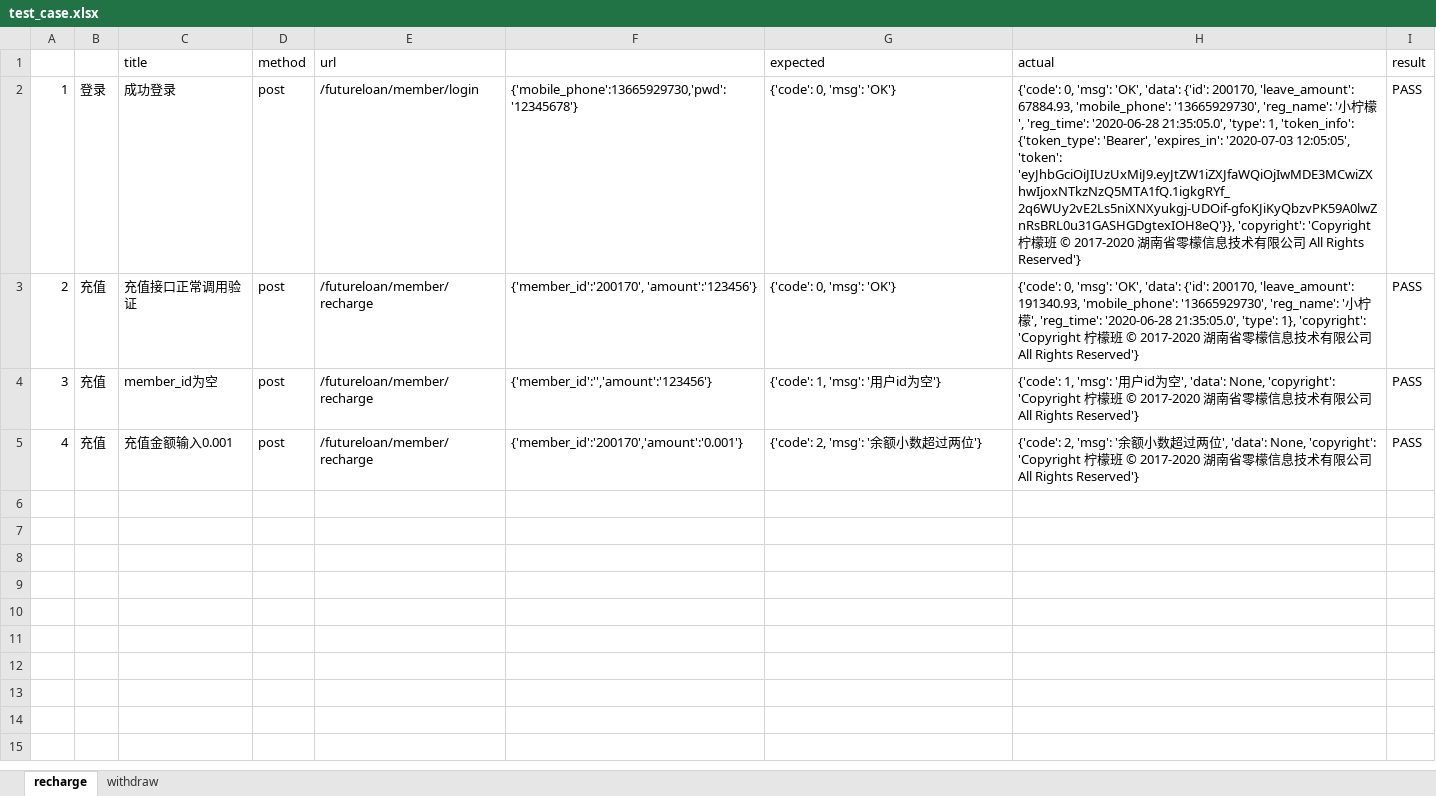
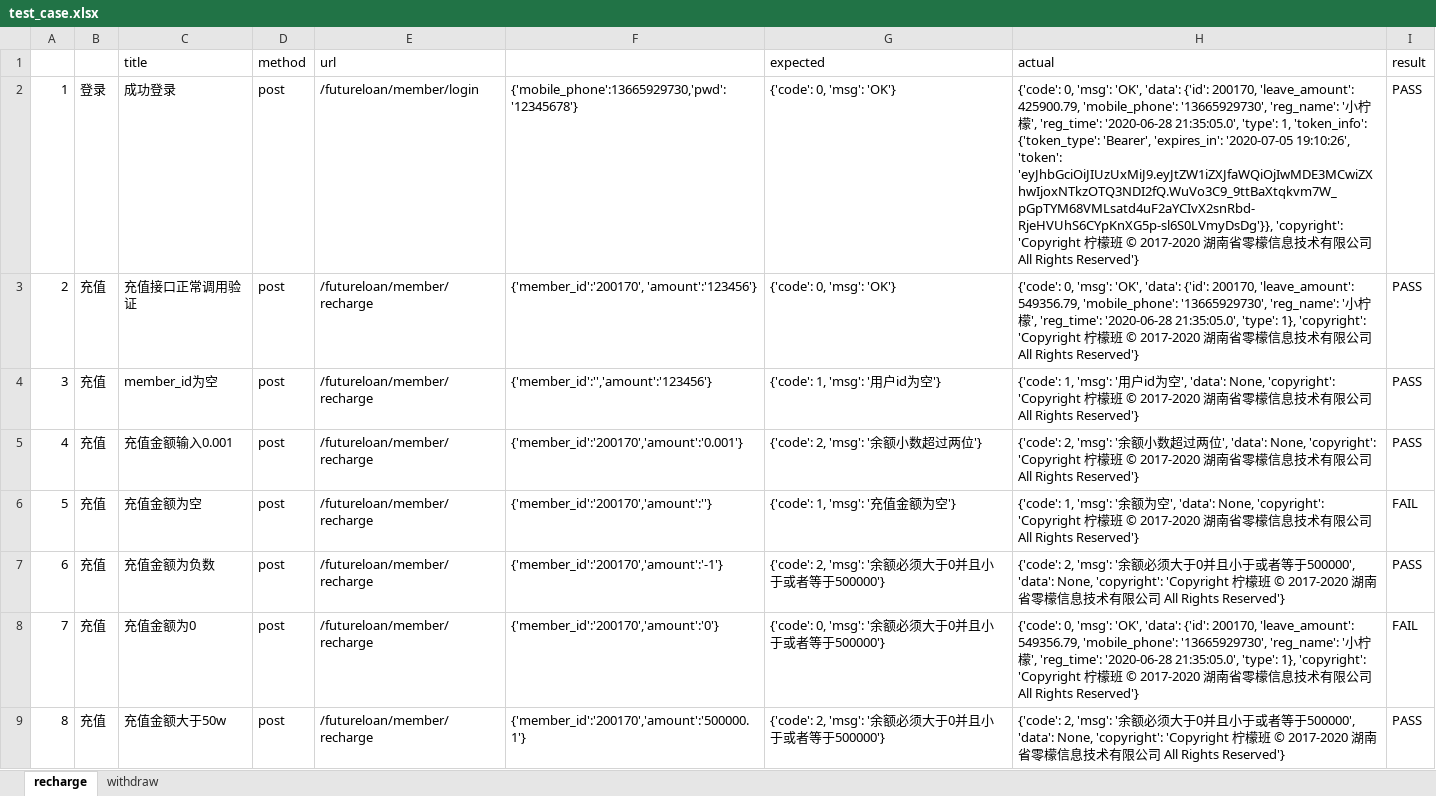
Before and after one commit to Chenliangping278/Lemon69, an Excel workbook: test_case.xlsx, sheet recharge, drawn as a sheet; values as stored, in another font and other column widths than the file's, no borders; the diff names each change by its address in the sheet, - before the commit and + after, or states it on an @@ line.

```diff
--- a/test_case.xlsx (sheet recharge)
+++ b/test_case.xlsx (sheet recharge)
-H2 (actual): …200170, 'leave_amount': 67884.93, 'mobile_phone': '13665929730', 'reg_name': '小柠檬', 'reg_time': '2020-06-28 21:35:05.0', 'type': 1, 'token_info': {'token_type': 'Bearer', 'expires_in': '2020-07-03 12:05:05', 'token': 'eyJhbGciOiJIUzUxMiJ9.eyJtZW1iZXJfaWQiOjIwMDE3MCwiZXhwIjoxNTkzNzQ5MTA1fQ.1igkgRYf_2q6WUy2vE2Ls5niXNXyukgj-UDOif-gfoKJiKyQbzvPK59A0lwZnRsBRL0u31GASHGDgtexIOH8eQ'}}, 'copyright': 'Copyright…
+H2 (actual): …200170, 'leave_amount': 425900.79, 'mobile_phone': '13665929730', 'reg_name': '小柠檬', 'reg_time': '2020-06-28 21:35:05.0', 'type': 1, 'token_info': {'token_type': 'Bearer', 'expires_in': '2020-07-05 19:10:26', 'token': 'eyJhbGciOiJIUzUxMiJ9.eyJtZW1iZXJfaWQiOjIwMDE3MCwiZXhwIjoxNTkzOTQ3NDI2fQ.WuVo3C9_9ttBaXtqkvm7W_pGpTYM68VMLsatd4uF2aYCIvX2snRbd-RjeHVUhS6CYpKnXG5p-sl6S0LVmyDsDg'}}, 'copyright': 'Copyright…
-H3 (actual): …200170, 'leave_amount': 191340.93, 'mobile_phone': '13665929730',…
+H3 (actual): …200170, 'leave_amount': 549356.79, 'mobile_phone': '13665929730',…
+row 6: 5 | 充值 | 充值金额为空 | post | /futureloan/member/recharge | {'member_id':'200170','amount':''} | {'code': 1, 'msg': '充值金额为空'} | {'code': 1, 'msg': '余额为空', 'data': None, 'copyright': 'Copyright 柠檬班 © 2017-2020 湖南省零檬信息技术有限公司 All Rights Reserved'} | FAIL
+row 7: 6 | 充值 | 充值金额为负数 | post | /futureloan/member/recharge | {'member_id':'200170','amount':'-1'} | {'code': 2, 'msg': '余额必须大于0并且小于或者等于500000'} | {'code': 2, 'msg': '余额必须大于0并且小于或者等于500000', 'data': None, 'copyright': 'Copyright 柠檬班 © 2017-2020 湖南省零檬信息技术有限公司 All Rights Reserved'} | PASS
+row 8: 7 | 充值 | 充值金额为0 | post | /futureloan/member/recharge | {'member_id':'200170','amount':'0'} | {'code': 0, 'msg': '余额必须大于0并且小于或者等于500000'} | {'code': 0, 'msg': 'OK', 'data': {'id': 200170, 'leave_amount': 549356.79, 'mobile_phone': '13665929730', 'reg_name': '小柠檬', 'reg_time': '2020-06-28 21:35:05.0', 'type': 1}, 'copyright': 'Copyright 柠檬班 © 2017-2020 湖南省零檬信息技术有限公司 All Rights Reserved'} | FAIL
+row 9: 8 | 充值 | 充值金额大于50w | post | /futureloan/member/recharge | {'member_id':'200170','amount':'500000.1'} | {'code': 2, 'msg': '余额必须大于0并且小于或者等于500000'} | {'code': 2, 'msg': '余额必须大于0并且小于或者等于500000', 'data': None, 'copyright': 'Copyright 柠檬班 © 2017-2020 湖南省零檬信息技术有限公司 All Rights Reserved'} | PASS
```
Also changed, not shown: sheet withdraw, 3 other files.
